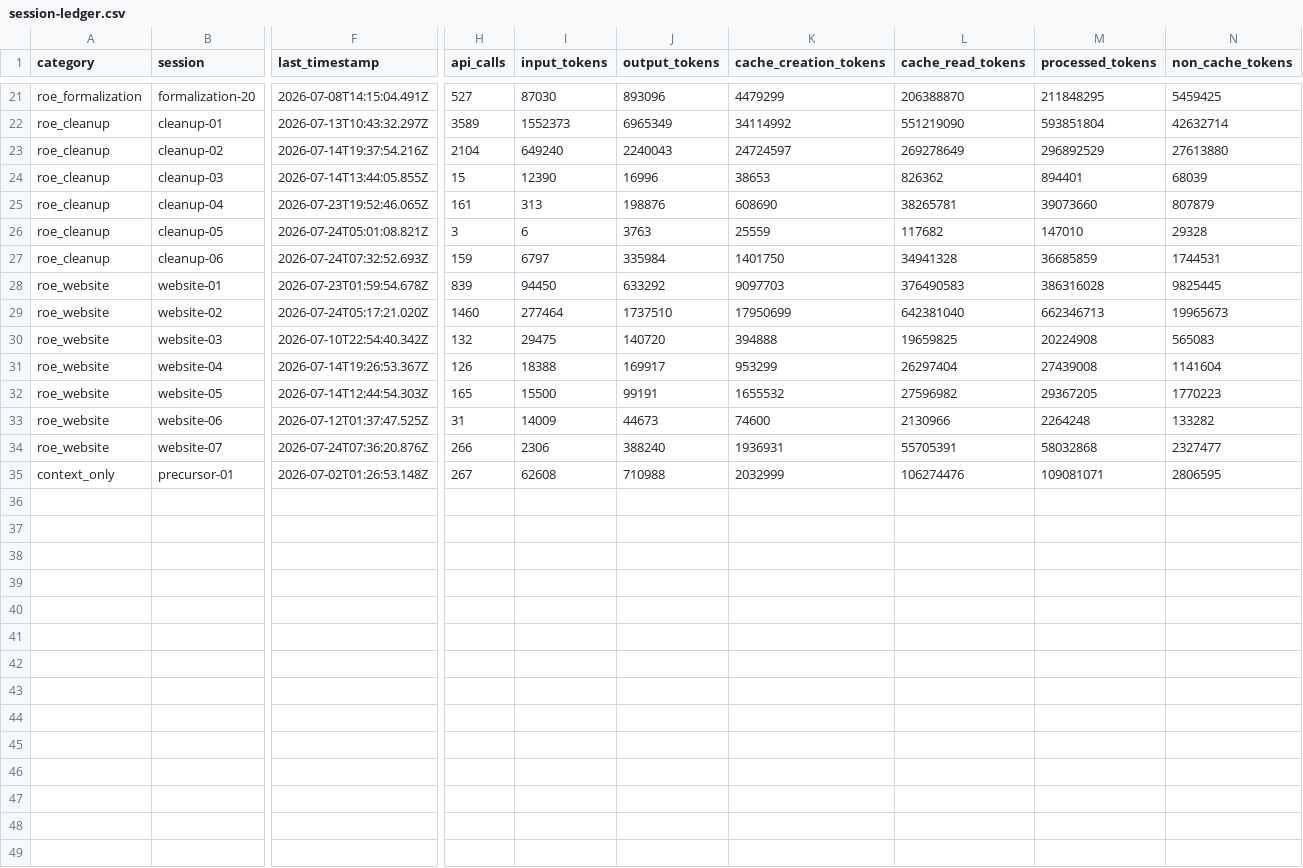
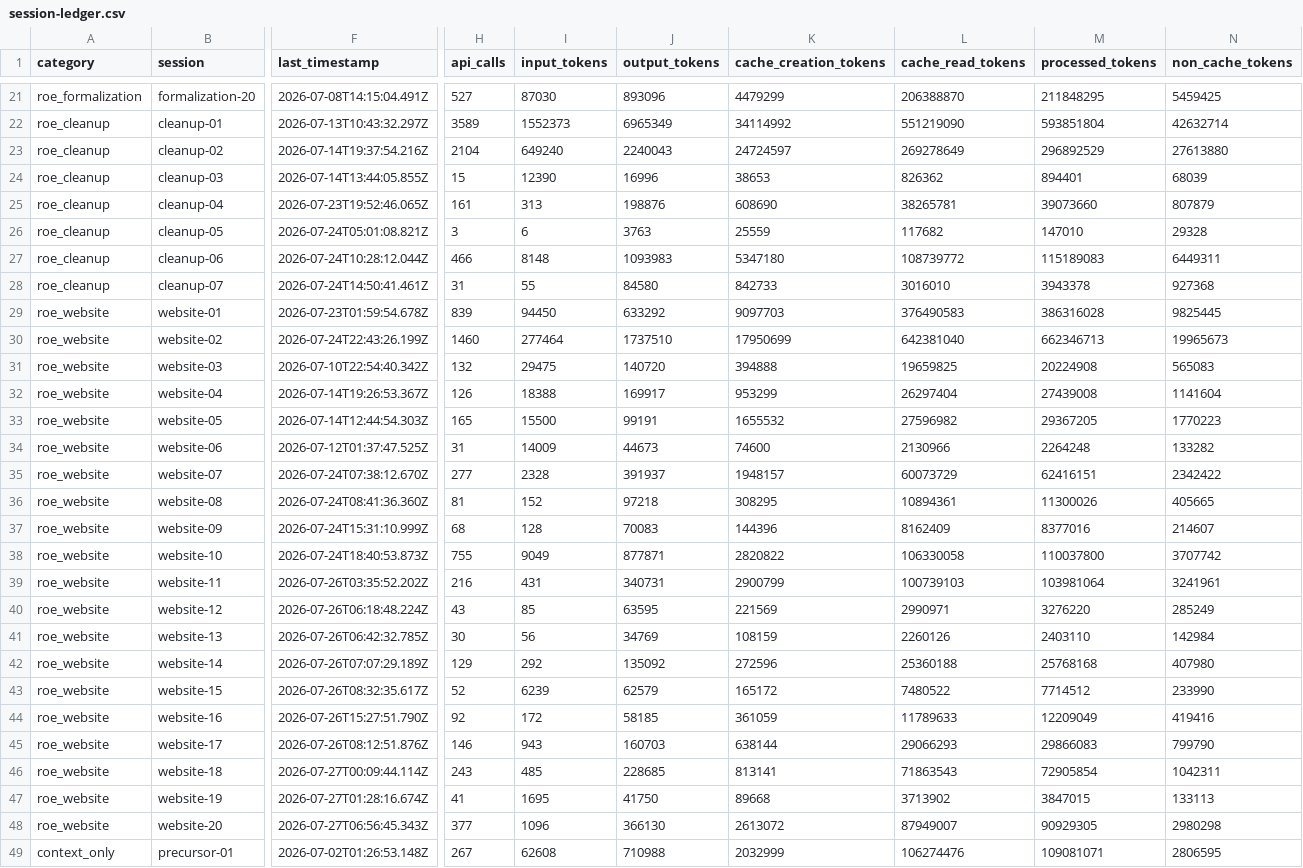
Before and after one commit to roed314/gq2, a CSV file: development/cost/session-ledger.csv, drawn as a sheet; only a part is shown, gaps mark what is left out; addresses are those after the commit; rows hold the shown columns only; the diff names each change by its address in the sheet, - before the commit and + after, or states it on an @@ line.

```diff
--- a/development/cost/session-ledger.csv
+++ b/development/cost/session-ledger.csv
-F27 (last_timestamp): 2026-07-24T07:32:52.693Z
+F27 (last_timestamp): 2026-07-24T10:28:12.044Z
-H27 (api_calls): 159
+H27 (api_calls): 466
-I27 (input_tokens): 6797
+I27 (input_tokens): 8148
-J27 (output_tokens): 335984
+J27 (output_tokens): 1093983
-K27 (cache_creation_tokens): 1401750
+K27 (cache_creation_tokens): 5347180
-L27 (cache_read_tokens): 34941328
+L27 (cache_read_tokens): 108739772
-M27 (processed_tokens): 36685859
+M27 (processed_tokens): 115189083
-N27 (non_cache_tokens): 1744531
+N27 (non_cache_tokens): 6449311
+row 28: roe_cleanup | cleanup-07 | 2026-07-24T14:50:41.461Z | 31 | 55 | 84580 | 842733 | 3016010 | 3943378 | 927368
-F30 (last_timestamp): 2026-07-24T05:17:21.020Z
+F30 (last_timestamp): 2026-07-24T22:43:26.199Z
-F35 (last_timestamp): 2026-07-24T07:36:20.876Z
+F35 (last_timestamp): 2026-07-24T07:38:12.670Z
-H35 (api_calls): 266
+H35 (api_calls): 277
-I35 (input_tokens): 2306
+I35 (input_tokens): 2328
-J35 (output_tokens): 388240
+J35 (output_tokens): 391937
-K35 (cache_creation_tokens): 1936931
+K35 (cache_creation_tokens): 1948157
-L35 (cache_read_tokens): 55705391
+L35 (cache_read_tokens): 60073729
-M35 (processed_tokens): 58032868
+M35 (processed_tokens): 62416151
-N35 (non_cache_tokens): 2327477
+N35 (non_cache_tokens): 2342422
+row 36: roe_website | website-08 | 2026-07-24T08:41:36.360Z | 81 | 152 | 97218 | 308295 | 10894361 | 11300026 | 405665
+row 37: roe_website | website-09 | 2026-07-24T15:31:10.999Z | 68 | 128 | 70083 | 144396 | 8162409 | 8377016 | 214607
+row 38: roe_website | website-10 | 2026-07-24T18:40:53.873Z | 755 | 9049 | 877871 | 2820822 | 106330058 | 110037800 | 3707742
+row 39: roe_website | website-11 | 2026-07-26T03:35:52.202Z | 216 | 431 | 340731 | 2900799 | 100739103 | 103981064 | 3241961
+row 40: roe_website | website-12 | 2026-07-26T06:18:48.224Z | 43 | 85 | 63595 | 221569 | 2990971 | 3276220 | 285249
+row 41: roe_website | website-13 | 2026-07-26T06:42:32.785Z | 30 | 56 | 34769 | 108159 | 2260126 | 2403110 | 142984
+row 42: roe_website | website-14 | 2026-07-26T07:07:29.189Z | 129 | 292 | 135092 | 272596 | 25360188 | 25768168 | 407980
+row 43: roe_website | website-15 | 2026-07-26T08:32:35.617Z | 52 | 6239 | 62579 | 165172 | 7480522 | 7714512 | 233990
+row 44: roe_website | website-16 | 2026-07-26T15:27:51.790Z | 92 | 172 | 58185 | 361059 | 11789633 | 12209049 | 419416
+row 45: roe_website | website-17 | 2026-07-26T08:12:51.876Z | 146 | 943 | 160703 | 638144 | 29066293 | 29866083 | 799790
+row 46: roe_website | website-18 | 2026-07-27T00:09:44.114Z | 243 | 485 | 228685 | 813141 | 71863543 | 72905854 | 1042311
+row 47: roe_website | website-19 | 2026-07-27T01:28:16.674Z | 41 | 1695 | 41750 | 89668 | 3713902 | 3847015 | 133113
+row 48: roe_website | website-20 | 2026-07-27T06:56:45.343Z | 377 | 1096 | 366130 | 2613072 | 87949007 | 90929305 | 2980298
```
Also changed, not shown: 54 other files.
